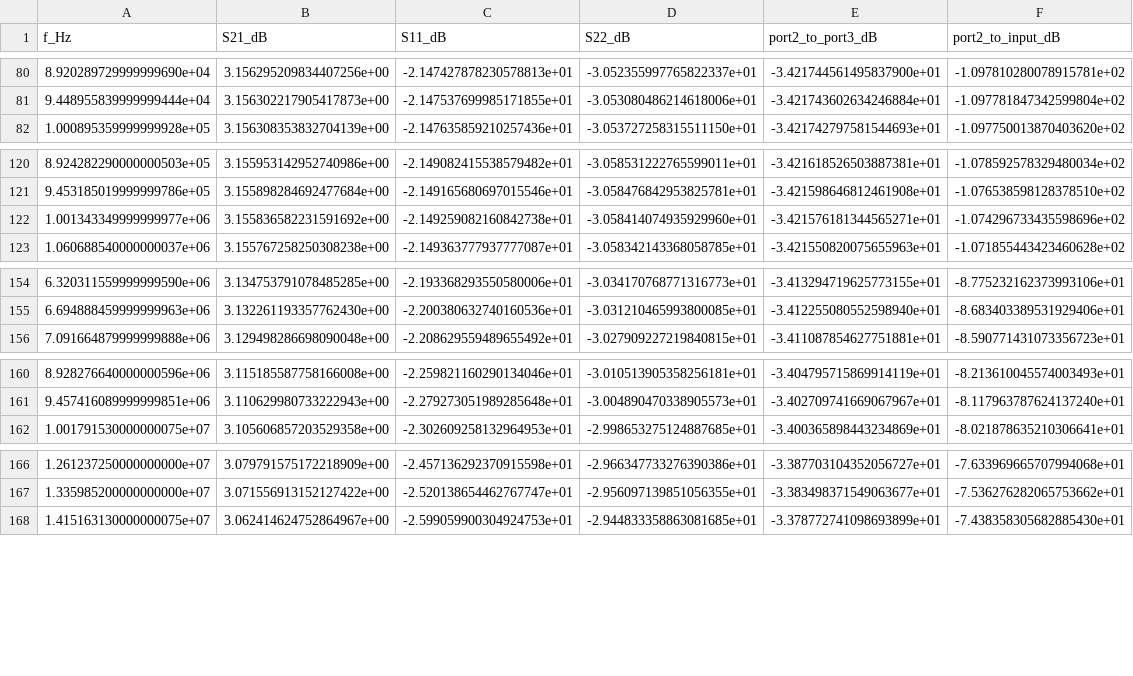
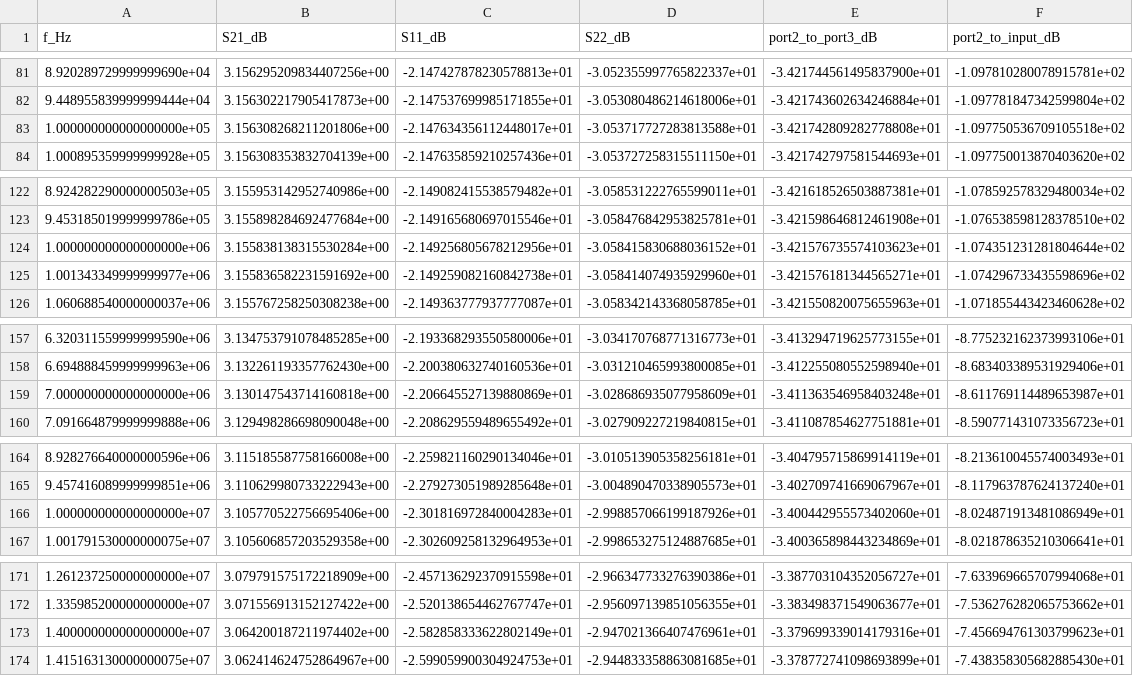
Before and after one commit to K2AAM/HF-Receive-Multicoupler-, a CSV file: sim/results/ac_B.csv, drawn as a sheet; only a part is shown, gaps mark what is left out; the diff covers the shown part only; the diff names each change by its address in the sheet, - before the commit and + after, or states it on an @@ line.

```diff
--- a/sim/results/ac_B.csv
+++ b/sim/results/ac_B.csv
+row 83: 1.000000000000000000e+05 | 3.156308268211201806e+00 | -2.147634356112448017e+01 | -3.053717727283813588e+01 | -3.421742809282778808e+01 | -1.097750536709105518e+02
+row 124: 1.000000000000000000e+06 | 3.155838138315530284e+00 | -2.149256805678212956e+01 | -3.058415830688036152e+01 | -3.421576735574103623e+01 | -1.074351231281804644e+02
+row 159: 7.000000000000000000e+06 | 3.130147543714160818e+00 | -2.206645527139880869e+01 | -3.028686935077958609e+01 | -3.411363546958403248e+01 | -8.611769114489653987e+01
+row 166: 1.000000000000000000e+07 | 3.105770522756695406e+00 | -2.301816972840004283e+01 | -2.998857066199187926e+01 | -3.400442955573402060e+01 | -8.024871913481086949e+01
+row 173: 1.400000000000000000e+07 | 3.064200187211974402e+00 | -2.582858333622802149e+01 | -2.947021366407476961e+01 | -3.379699339014179316e+01 | -7.456694761303799623e+01
```
Also changed, not shown: 8 added rows and 1 edited cell elsewhere in this file, sim/results/ac_A.csv, sim/results/ac_C.csv, 22 other files.
